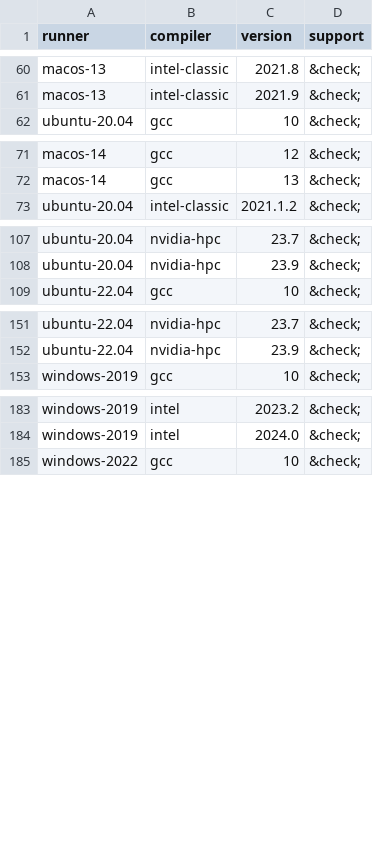
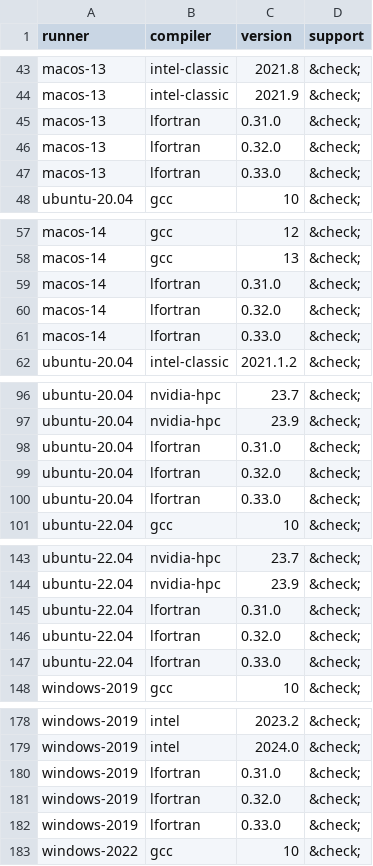
Before and after one commit to fortran-lang/setup-fortran, a CSV file: .github/compat/long_compat.csv, drawn as a sheet; only a part is shown, gaps mark what is left out; the diff covers the shown part only; the diff names each change by its address in the sheet, - before the commit and + after, or states it on an @@ line.

```diff
--- a/.github/compat/long_compat.csv
+++ b/.github/compat/long_compat.csv
+row 45: macos-13 | lfortran | 0.31.0 | &check;
+row 46: macos-13 | lfortran | 0.32.0 | &check;
+row 47: macos-13 | lfortran | 0.33.0 | &check;
+row 59: macos-14 | lfortran | 0.31.0 | &check;
+row 60: macos-14 | lfortran | 0.32.0 | &check;
+row 61: macos-14 | lfortran | 0.33.0 | &check;
+row 98: ubuntu-20.04 | lfortran | 0.31.0 | &check;
+row 99: ubuntu-20.04 | lfortran | 0.32.0 | &check;
+row 100: ubuntu-20.04 | lfortran | 0.33.0 | &check;
+row 145: ubuntu-22.04 | lfortran | 0.31.0 | &check;
+row 146: ubuntu-22.04 | lfortran | 0.32.0 | &check;
+row 147: ubuntu-22.04 | lfortran | 0.33.0 | &check;
+row 180: windows-2019 | lfortran | 0.31.0 | &check;
+row 181: windows-2019 | lfortran | 0.32.0 | &check;
+row 182: windows-2019 | lfortran | 0.33.0 | &check;
```
Also changed, not shown: 6 added rows and 20 removed rows elsewhere in this file, .github/compat/compat.csv, 2 other files.
